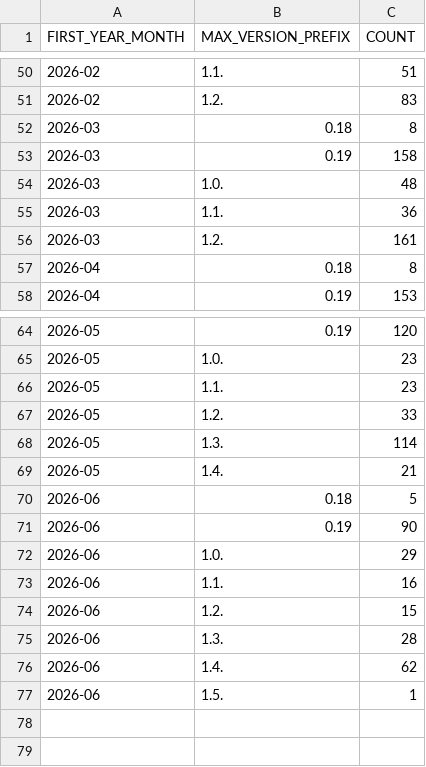
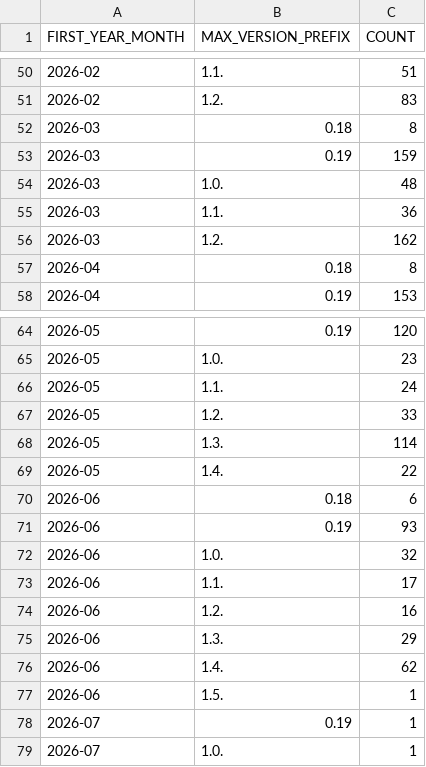
Before and after one commit to DimedS/kedro-pycafe-data, a CSV file: data/02_intermediate/new_kedro_users_monthly.csv, drawn as a sheet; only a part is shown, gaps mark what is left out.

```diff
--- a/data/02_intermediate/new_kedro_users_monthly.csv
+++ b/data/02_intermediate/new_kedro_users_monthly.csv
@@ -52,6 +52,6 @@ FIRST_YEAR_MONTH,MAX_VERSION_PREFIX,COUNT
 2026-03,0.18,8
-2026-03,0.19,158
+2026-03,0.19,159
 2026-03,1.0.,48
 2026-03,1.1.,36
-2026-03,1.2.,161
+2026-03,1.2.,162
 2026-04,0.18,8
@@ -65,13 +65,15 @@ FIRST_YEAR_MONTH,MAX_VERSION_PREFIX,COUNT
 2026-05,1.0.,23
-2026-05,1.1.,23
+2026-05,1.1.,24
 2026-05,1.2.,33
 2026-05,1.3.,114
-2026-05,1.4.,21
-2026-06,0.18,5
-2026-06,0.19,90
-2026-06,1.0.,29
-2026-06,1.1.,16
-2026-06,1.2.,15
-2026-06,1.3.,28
+2026-05,1.4.,22
+2026-06,0.18,6
+2026-06,0.19,93
+2026-06,1.0.,32
+2026-06,1.1.,17
+2026-06,1.2.,16
+2026-06,1.3.,29
 2026-06,1.4.,62
 2026-06,1.5.,1
+2026-07,0.19,1
+2026-07,1.0.,1
```
Also changed, not shown: data/02_intermediate/downloads_by_country.csv, data/02_intermediate/kedro_commands_mau.csv, 2 other files.
